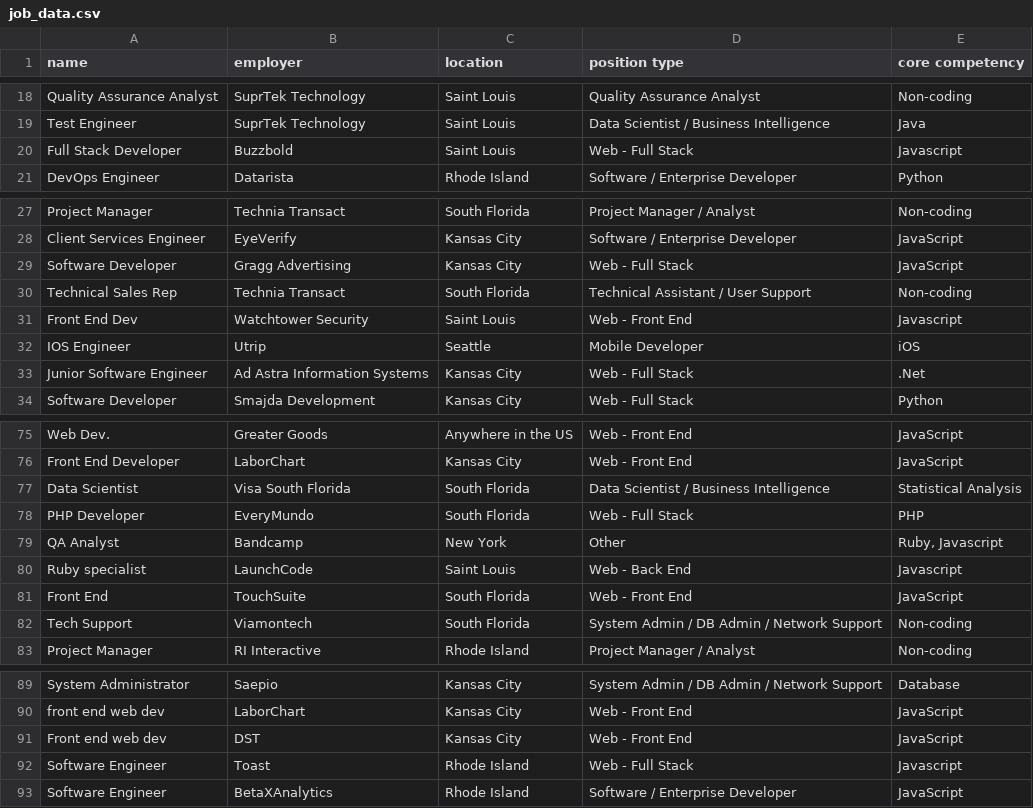
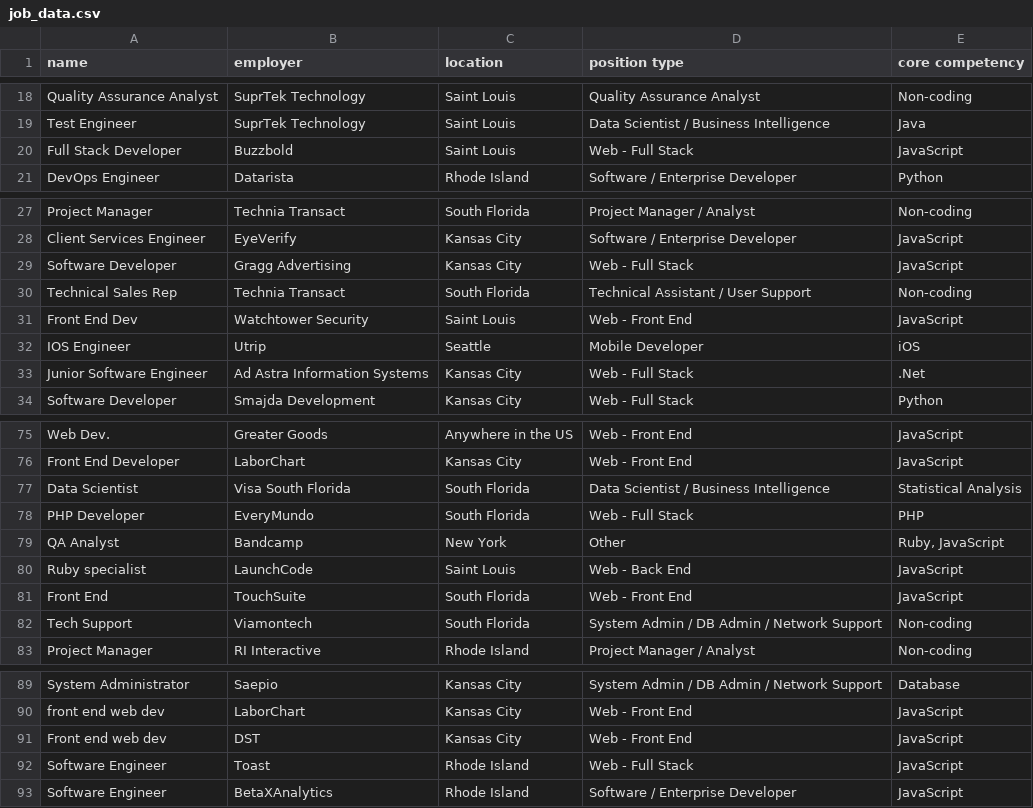
Before and after one commit to krystalwhite/TechjobsConsoleEdition, a CSV file: src/main/resources/job_data.csv, drawn as a sheet; only a part is shown, gaps mark what is left out.

```diff
--- a/src/main/resources/job_data.csv
+++ b/src/main/resources/job_data.csv
@@ -19,3 +19,3 @@ Quality Assurance Analyst,SuprTek Technology,Saint Louis,Quality Assurance Analy
 Test Engineer,SuprTek Technology,Saint Louis,Data Scientist / Business Intelligence,Java
-Full Stack Developer,Buzzbold,Saint Louis,Web - Full Stack,Javascript
+Full Stack Developer,Buzzbold,Saint Louis,Web - Full Stack,JavaScript
 DevOps Engineer,Datarista,Rhode Island,Software / Enterprise Developer,Python
@@ -30,3 +30,3 @@ Software Developer,Gragg Advertising,Kansas City,Web - Full Stack,JavaScript
 Technical Sales Rep,Technia Transact,South Florida,Technical Assistant / User Support,Non-coding
-Front End Dev,Watchtower Security,Saint Louis,Web - Front End,Javascript
+Front End Dev,Watchtower Security,Saint Louis,Web - Front End,JavaScript
 IOS Engineer,Utrip,Seattle,Mobile Developer,iOS
@@ -78,4 +78,4 @@ Data Scientist,Visa South Florida,South Florida,Data Scientist / Business Intell
 PHP Developer,EveryMundo,South Florida,Web - Full Stack,PHP
-QA Analyst,Bandcamp,New York,Other,"Ruby, Javascript"
-Ruby specialist,LaunchCode,Saint Louis,Web - Back End,Javascript
+QA Analyst,Bandcamp,New York,Other,"Ruby, JavaScript"
+Ruby specialist,LaunchCode,Saint Louis,Web - Back End,JavaScript
 Front End,TouchSuite,South Florida,Web - Front End,JavaScript
@@ -91,3 +91,3 @@ front end web dev,LaborChart,Kansas City,Web - Front End,JavaScript
 Front end web dev,DST,Kansas City,Web - Front End,JavaScript
-Software Engineer,Toast,Rhode Island,Web - Full Stack,Javascript
+Software Engineer,Toast,Rhode Island,Web - Full Stack,JavaScript
 Software Engineer,BetaXAnalytics,Rhode Island,Software / Enterprise Developer,JavaScript
```
Also changed, not shown: 2 other files.
